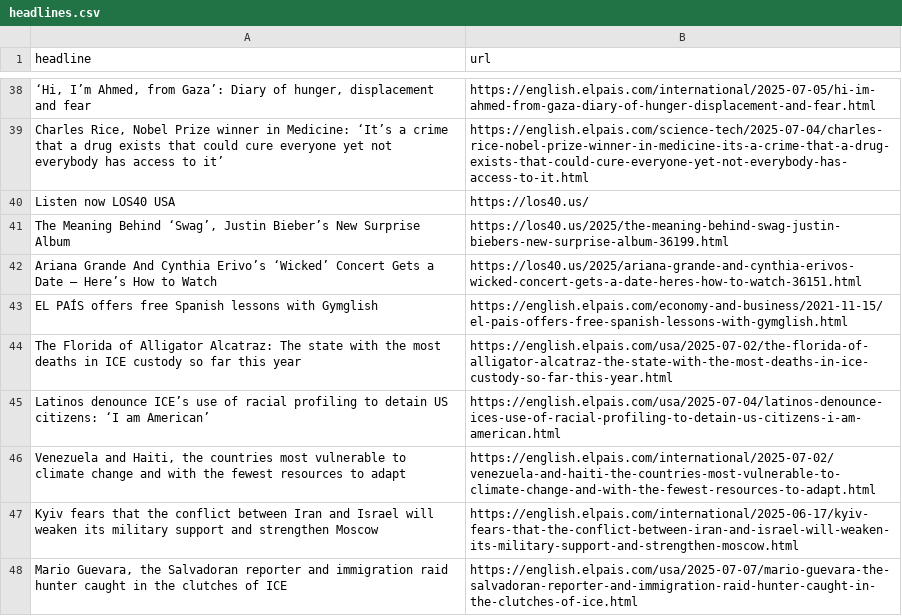
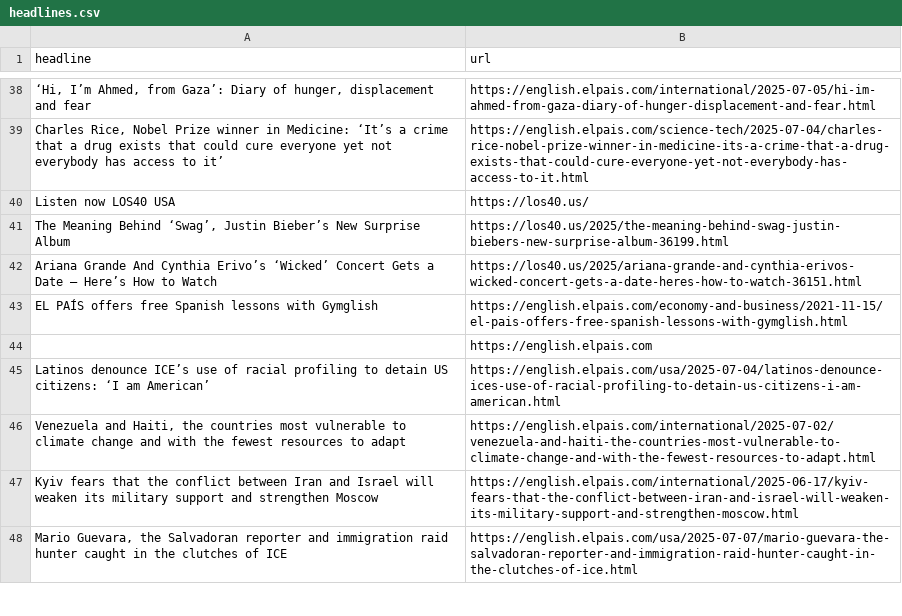
Before and after one commit to architmeta/lede-el-pasi-autoscraper, a CSV file: headlines.csv, drawn as a sheet; only a part is shown, gaps mark what is left out; removed rows and columns are numbered as before the commit, all else as after; the diff names each change by its address in the sheet, - before the commit and + after, or states it on an @@ line.

```diff
--- a/headlines.csv
+++ b/headlines.csv
-row 44: The Florida of Alligator Alcatraz: The state with the most deaths in ICE custody so far this year | https://english.elpais.com/usa/2025-07-02/the-florida-of-alligator-alcatraz-the-state-with-the-most-deaths-in-ice-custody-so-far-this-year.html
+row 44:  | https://english.elpais.com
```
